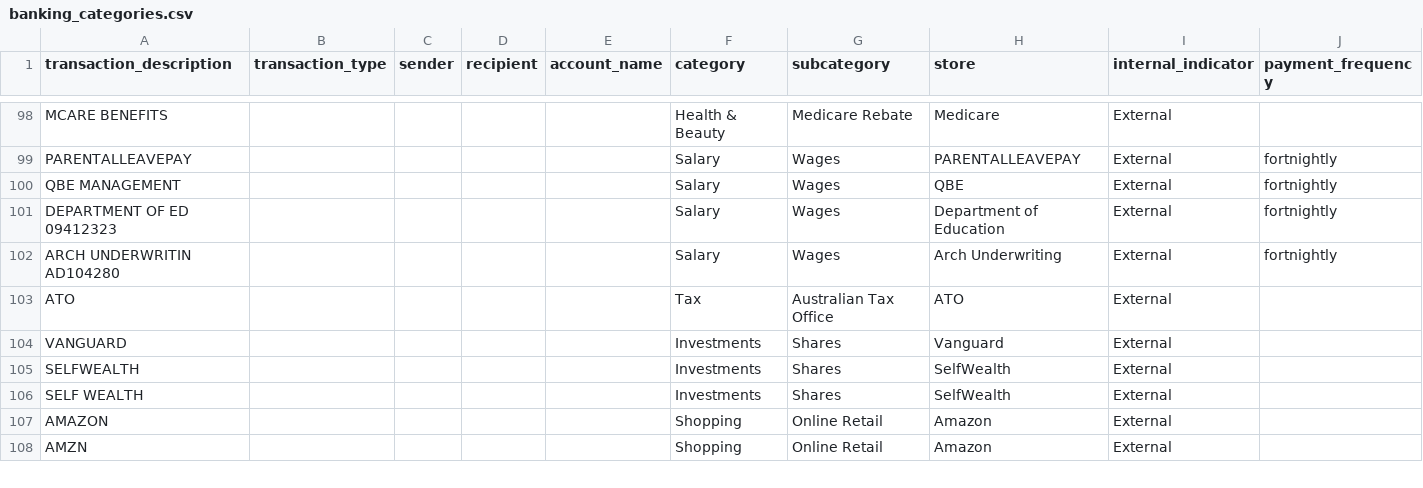
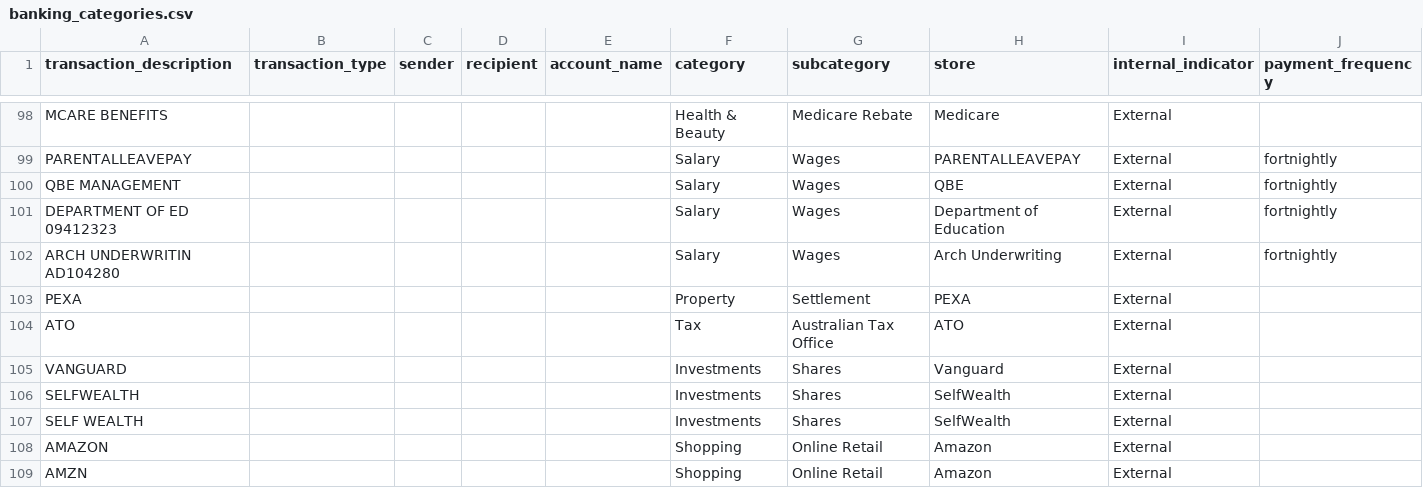
Before and after one commit to Crow2525-pp/qif_personal_finance, a CSV file: pipeline_personal_finance/dbt_finance/seeds/banking_categories.csv, drawn as a sheet; only a part is shown, gaps mark what is left out; the diff names each change by its address in the sheet, - before the commit and + after, or states it on an @@ line.

```diff
--- a/pipeline_personal_finance/dbt_finance/seeds/banking_categories.csv
+++ b/pipeline_personal_finance/dbt_finance/seeds/banking_categories.csv
+row 103: PEXA |  |  |  |  | Property | Settlement | PEXA | External
```
Also changed, not shown: 42 other files.
